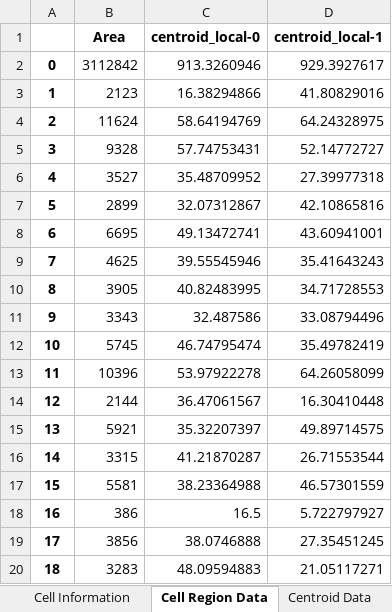
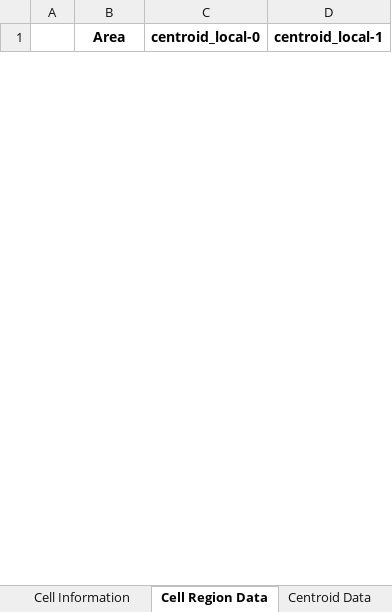
Before and after one commit to Sagnik-Epigen/NicEL, an Excel workbook: control_image_data.xlsx, sheet Cell Region Data, drawn as a sheet; only a part is shown; values as stored, in another font and other column widths than the file's, no borders; removed rows and columns are numbered as before the commit, all else as after; the diff covers the shown part only; the diff names each change by its address in the sheet, - before the commit and + after, or states it on an @@ line.

```diff
--- a/control_image_data.xlsx (sheet Cell Region Data)
+++ b/control_image_data.xlsx (sheet Cell Region Data)
-row 2: 0 | 3112842 | 913.3260946 | 929.3927617
-row 3: 1 | 2123 | 16.38294866 | 41.80829016
-row 4: 2 | 11624 | 58.64194769 | 64.24328975
-row 5: 3 | 9328 | 57.74753431 | 52.14772727
-row 6: 4 | 3527 | 35.48709952 | 27.39977318
-row 7: 5 | 2899 | 32.07312867 | 42.10865816
-row 8: 6 | 6695 | 49.13472741 | 43.60941001
-row 9: 7 | 4625 | 39.55545946 | 35.41643243
-row 10: 8 | 3905 | 40.82483995 | 34.71728553
-row 11: 9 | 3343 | 32.487586 | 33.08794496
-row 12: 10 | 5745 | 46.74795474 | 35.49782419
-row 13: 11 | 10396 | 53.97922278 | 64.26058099
-row 14: 12 | 2144 | 36.47061567 | 16.30410448
-row 15: 13 | 5921 | 35.32207397 | 49.89714575
-row 16: 14 | 3315 | 41.21870287 | 26.71553544
-row 17: 15 | 5581 | 38.23364988 | 46.57301559
-row 18: 16 | 386 | 16.5 | 5.722797927
-row 19: 17 | 3856 | 38.0746888 | 27.35451245
-row 20: 18 | 3283 | 48.09594883 | 21.05117271
```
Also changed, not shown: 48 added rows and 28 removed rows elsewhere in this sheet, sheet Cell Information, sheet Centroid Data, sheet IoUs between different Channels, sheet Channel Intensity Correlation, sheet Cell Intensity Correlation, other sheet tabs, test_image_data.xlsx, 21 other files.
